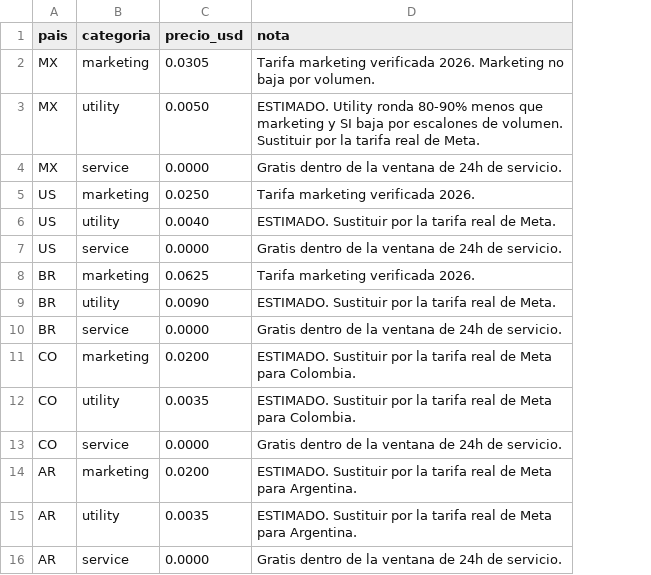
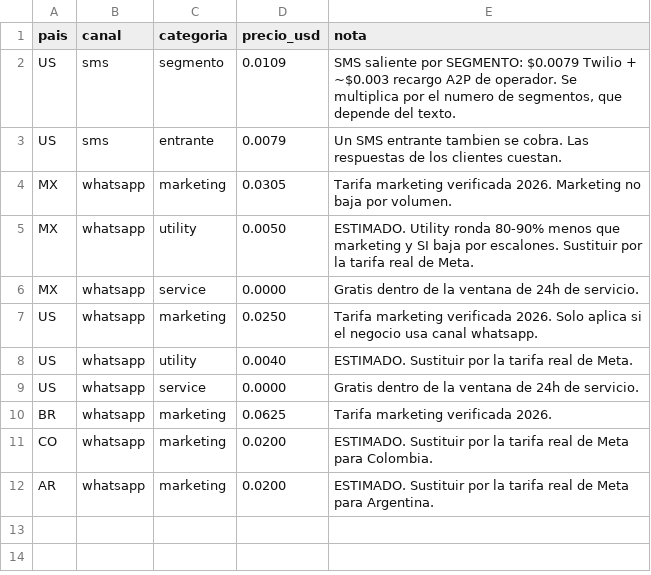
Before and after one commit to dbaironm-dev/Channel, a CSV file: automatizaciones/barberia/hojas/tarifas.csv, drawn as a sheet; removed rows and columns are numbered as before the commit, all else as after; the diff names each change by its address in the sheet, - before the commit and + after, or states it on an @@ line.

```diff
--- a/automatizaciones/barberia/hojas/tarifas.csv
+++ b/automatizaciones/barberia/hojas/tarifas.csv
+column B (canal), rows 4-12: all whatsapp
+row 2: US | sms | segmento | 0.0109 | SMS saliente por SEGMENTO: $0.0079 Twilio + ~$0.003 recargo A2P de operador. Se multiplica por el numero de segmentos, que depende del texto.
+row 3: US | sms | entrante | 0.0079 | Un SMS entrante tambien se cobra. Las respuestas de los clientes cuestan.
-E5 (nota): …baja por escalones de volumen. Sustituir por…
+E5 (nota): …baja por escalones. Sustituir por…
-E7 (nota): …verificada 2026.
+E7 (nota): …verificada 2026. Solo aplica si el negocio usa canal whatsapp.
-row 9: BR | utility | 0.0090 | ESTIMADO. Sustituir por la tarifa real de Meta.
-row 10: BR | service | 0.0000 | Gratis dentro de la ventana de 24h de servicio.
-row 12: CO | utility | 0.0035 | ESTIMADO. Sustituir por la tarifa real de Meta para Colombia.
-row 13: CO | service | 0.0000 | Gratis dentro de la ventana de 24h de servicio.
-row 15: AR | utility | 0.0035 | ESTIMADO. Sustituir por la tarifa real de Meta para Argentina.
-row 16: AR | service | 0.0000 | Gratis dentro de la ventana de 24h de servicio.
```
Also changed, not shown: automatizaciones/barberia/hojas/clientes.csv, automatizaciones/barberia/hojas/log_mensajes.csv, 11 other files.
